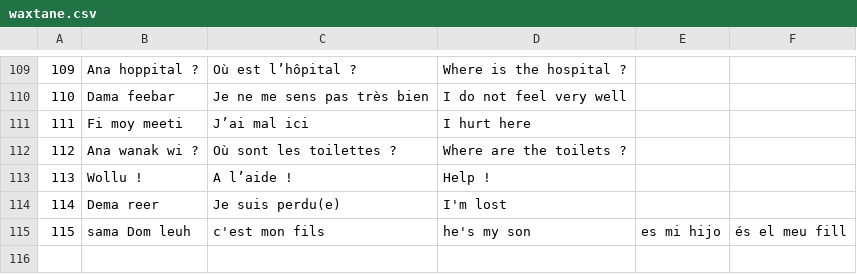
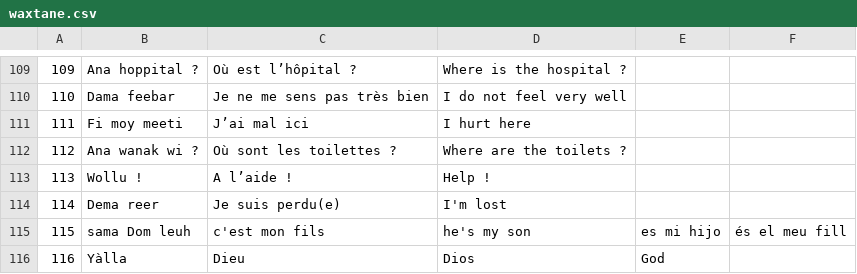
Before and after one commit to MedouneSGB/Waxtane, a CSV file: data/waxtane.csv, drawn as a sheet; only a part is shown, gaps mark what is left out; the diff names each change by its address in the sheet, - before the commit and + after, or states it on an @@ line.

Commit message:
116,Yàlla,Dieu,Dios,God
116,Yàlla,Dieu,Dios,God

```diff
--- a/data/waxtane.csv
+++ b/data/waxtane.csv
+row 116: 116 | Yàlla | Dieu | Dios | God
```
